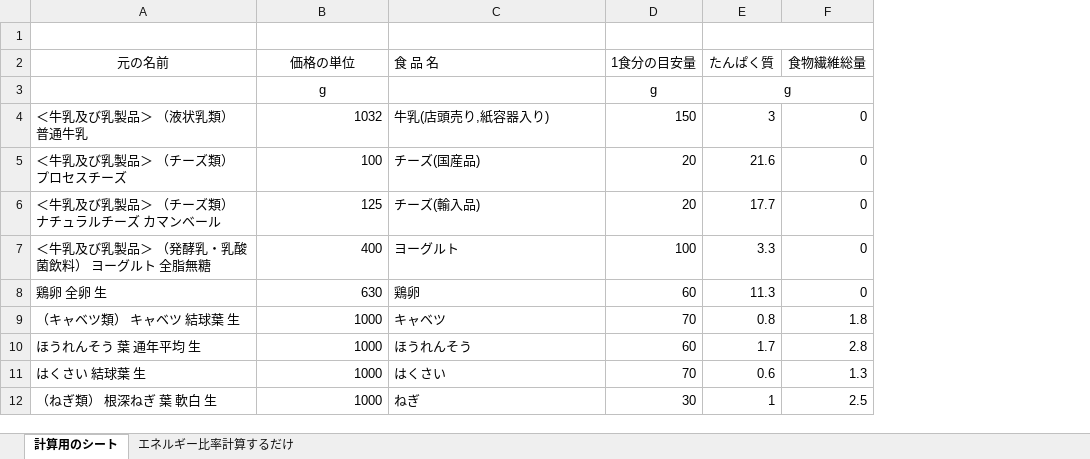
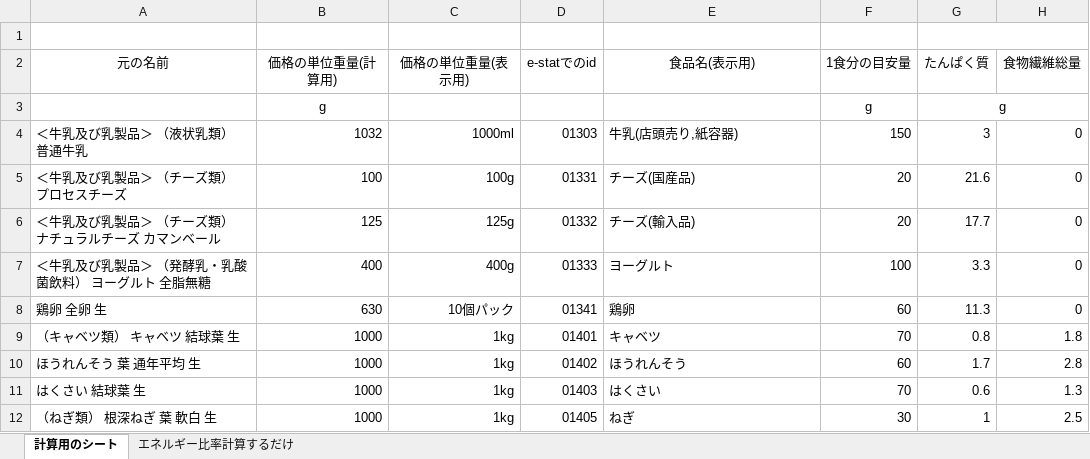
Before and after one commit to obata2/graduateWork, an Excel workbook: backend/食品標準成分表示_野菜類.xlsx, sheet 計算用のシート, drawn as a sheet; only a part is shown; values as stored, in another font and other column widths than the file's, no borders; addresses are those after the commit; the diff names each change by its address in the sheet, - before the commit and + after, or states it on an @@ line.

```diff
--- a/backend/食品標準成分表示_野菜類.xlsx (sheet 計算用のシート)
+++ b/backend/食品標準成分表示_野菜類.xlsx (sheet 計算用のシート)
+column C (価格の単位重量(表示用)), rows 4-12: 1000ml | 100g | 125g | 400g | 10個パック | 1kg | 1kg | 1kg | 1kg
+column D (e-statでのid), rows 4-12: 01303 | 01331 | 01332 | 01333 | 01341 | 01401 | 01402 | 01403 | 01405
-B2: 価格の単位
+B2: 価格の単位重量(計算用)
-E2: 食 品 名
+E2: 食品名(表示用)
-E2 alignment: left
+E2 alignment: center
-E4 (食品名(表示用)): 牛乳(店頭売り,紙容器入り)
+E4 (食品名(表示用)): 牛乳(店頭売り,紙容器)
```
Also changed, not shown: backend/食品標準成分表示_主食・肉類.xlsx, 40 other files.
